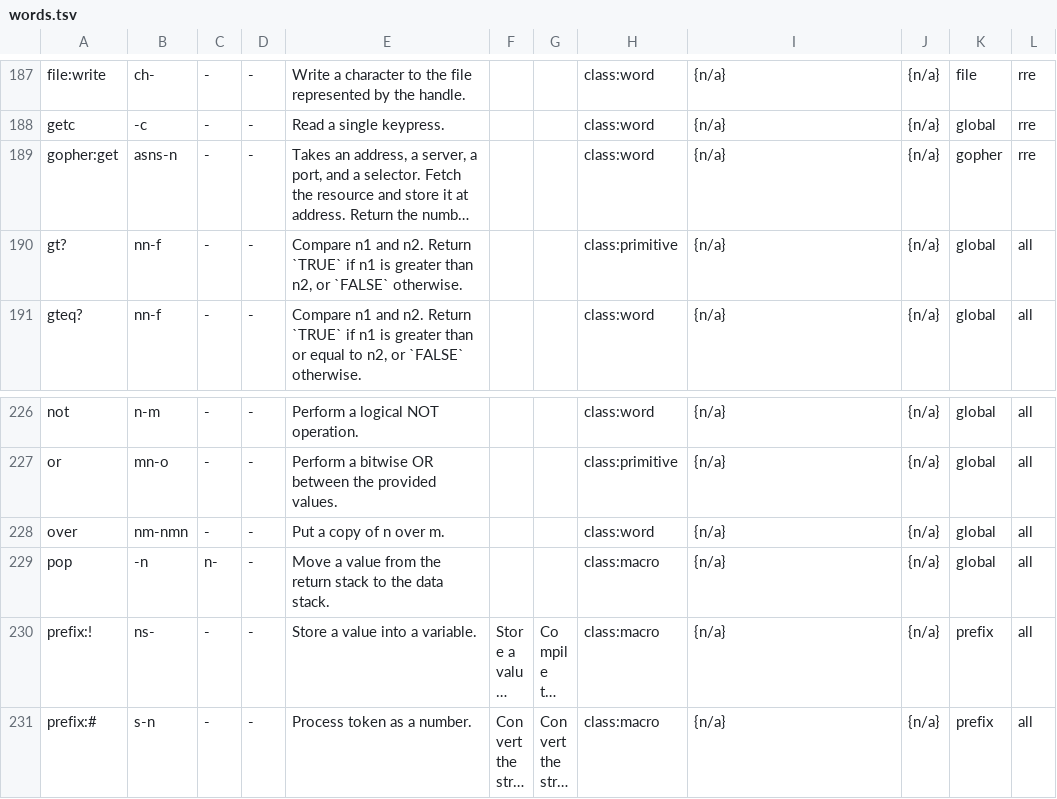
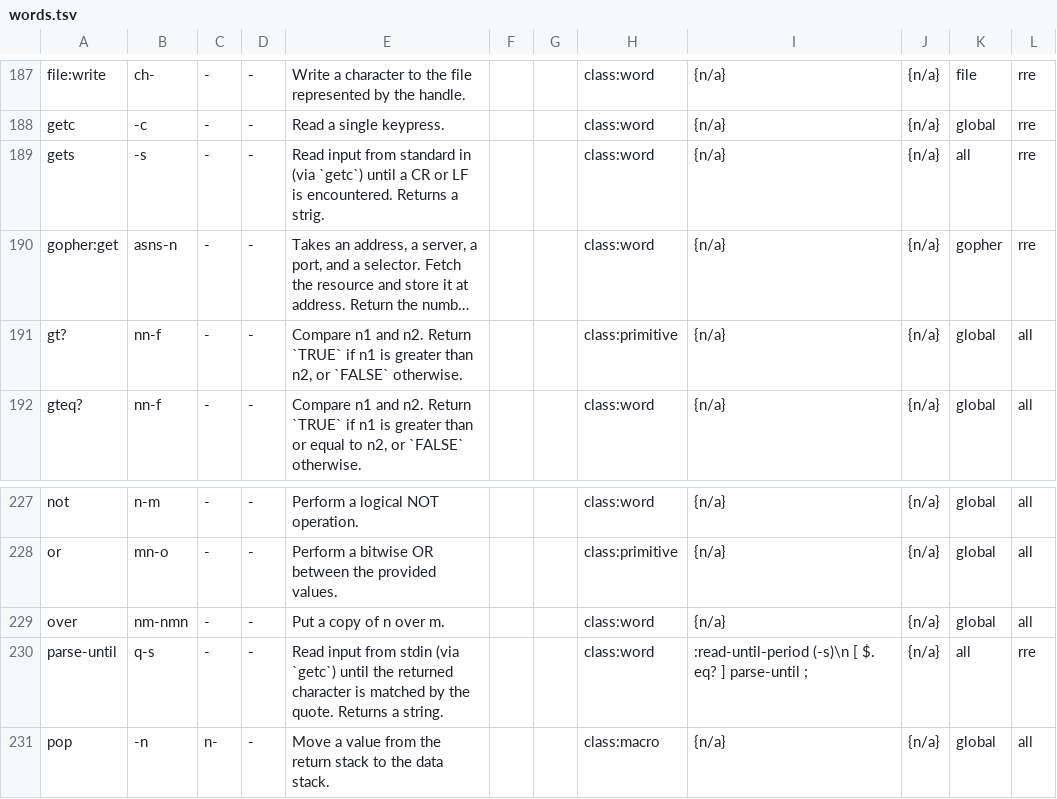
Before and after one commit to Acidburn0zzz/retro, a TSV file: words.tsv, drawn as a sheet; only a part is shown, gaps mark what is left out; the shorter side is filled out with more unchanged rows; long unchanged cells end in …; the diff names each change by its address in the sheet, - before the commit and + after, or states it on an @@ line.

Commit message:
rre: add `parse-until` and `gets`

```diff
--- a/words.tsv
+++ b/words.tsv
+row 189: gets | -s | - | - | Read input from standard in (via `getc`) until a CR or LF is encountered. Returns a strig. |  |  | class:word | {n/a} | {n/a} | all | rre
+row 230: parse-until | q-s | - | - | Read input from stdin (via `getc`) until the returned character is matched by the quote. Returns a string. |  |  | class:word | :read-until-period (-s)\n [ $. eq? ] parse-until ; | {n/a} | all | rre
```
Also changed, not shown: 3 other files.
